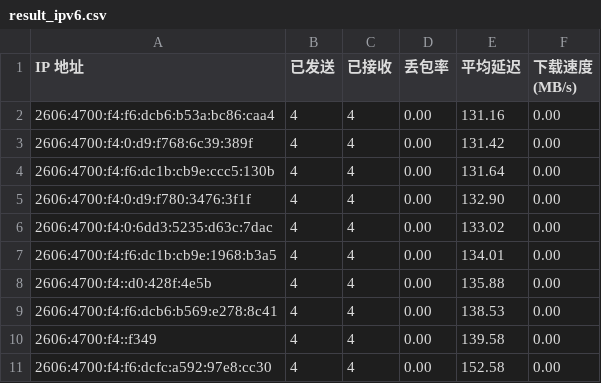
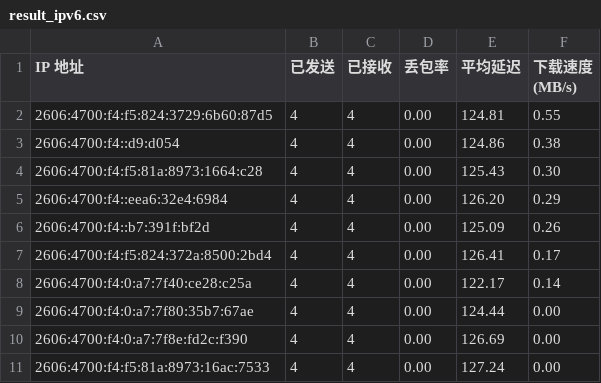
Before and after one commit to D20220410/rep, a CSV file: result_ipv6.csv, drawn as a sheet.

Commit message:
Update result_ipv6.csv

```diff
--- a/result_ipv6.csv
+++ b/result_ipv6.csv
@@ -1,11 +1,11 @@
 IP 地址,已发送,已接收,丢包率,平均延迟,下载速度 (MB/s)
-2606:4700:f4:f6:dcb6:b53a:bc86:caa4,4,4,0.00,131.16,0.00
-2606:4700:f4:0:d9:f768:6c39:389f,4,4,0.00,131.42,0.00
-2606:4700:f4:f6:dc1b:cb9e:ccc5:130b,4,4,0.00,131.64,0.00
-2606:4700:f4:0:d9:f780:3476:3f1f,4,4,0.00,132.90,0.00
-2606:4700:f4:0:6dd3:5235:d63c:7dac,4,4,0.00,133.02,0.00
-2606:4700:f4:f6:dc1b:cb9e:1968:b3a5,4,4,0.00,134.01,0.00
-2606:4700:f4::d0:428f:4e5b,4,4,0.00,135.88,0.00
-2606:4700:f4:f6:dcb6:b569:e278:8c41,4,4,0.00,138.53,0.00
-2606:4700:f4::f349,4,4,0.00,139.58,0.00
-2606:4700:f4:f6:dcfc:a592:97e8:cc30,4,4,0.00,152.58,0.00
+2606:4700:f4:f5:824:3729:6b60:87d5,4,4,0.00,124.81,0.55
+2606:4700:f4::d9:d054,4,4,0.00,124.86,0.38
+2606:4700:f4:f5:81a:8973:1664:c28,4,4,0.00,125.43,0.30
+2606:4700:f4::eea6:32e4:6984,4,4,0.00,126.20,0.29
+2606:4700:f4::b7:391f:bf2d,4,4,0.00,125.09,0.26
+2606:4700:f4:f5:824:372a:8500:2bd4,4,4,0.00,126.41,0.17
+2606:4700:f4:0:a7:7f40:ce28:c25a,4,4,0.00,122.17,0.14
+2606:4700:f4:0:a7:7f80:35b7:67ae,4,4,0.00,124.44,0.00
+2606:4700:f4:0:a7:7f8e:fd2c:f390,4,4,0.00,126.69,0.00
+2606:4700:f4:f5:81a:8973:16ac:7533,4,4,0.00,127.24,0.00
```
